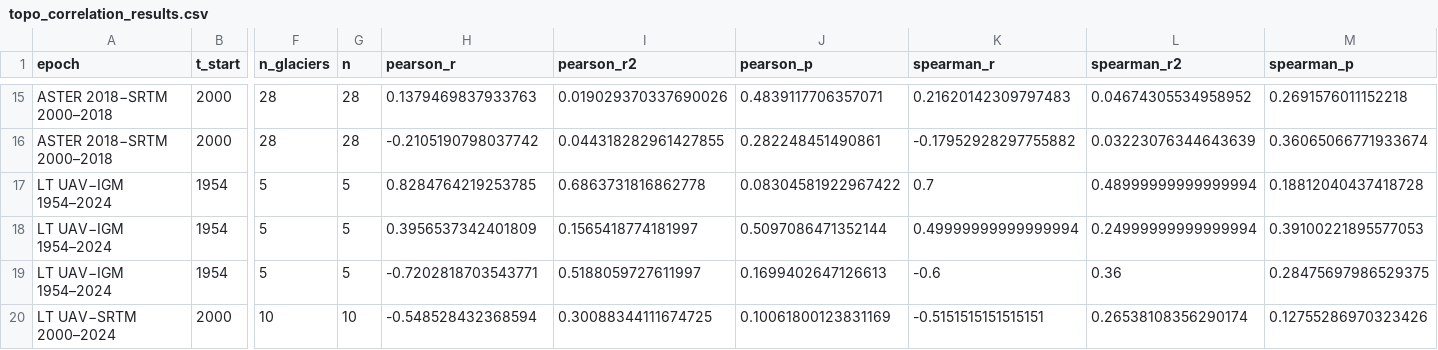
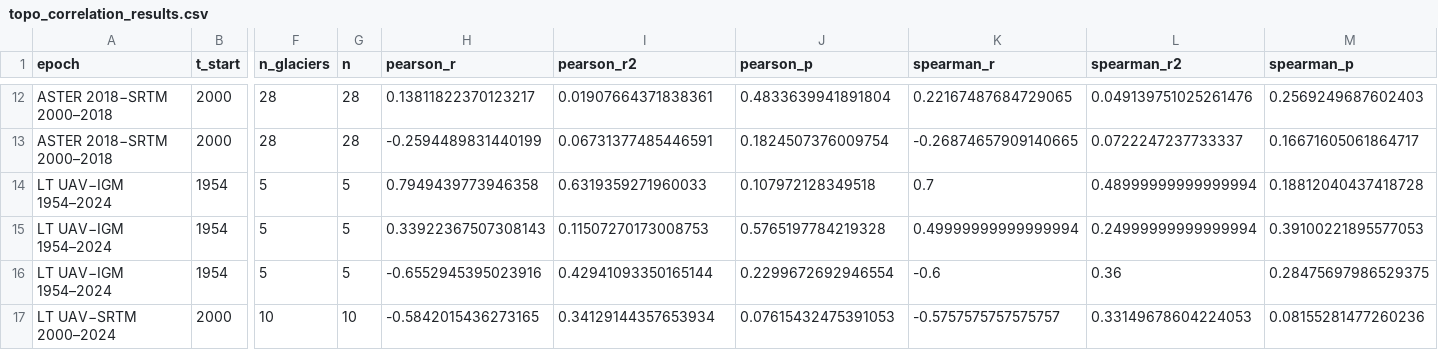
Before and after one commit to millie-spencer/Glacier-DEM-coregistration-and-MB, a CSV file: results/topo_correlation_results.csv, drawn as a sheet; only a part is shown, gaps mark what is left out; addresses are those after the commit; the diff covers the shown part only; the diff names each change by its address in the sheet, - before the commit and + after, or states it on an @@ line.

```diff
--- a/results/topo_correlation_results.csv
+++ b/results/topo_correlation_results.csv
-H12 (pearson_r): 0.1379469837933763
+H12 (pearson_r): 0.13811822370123217
-I12 (pearson_r2): 0.019029370337690026
+I12 (pearson_r2): 0.01907664371838361
-J12 (pearson_p): 0.4839117706357071
+J12 (pearson_p): 0.4833639941891804
-K12 (spearman_r): 0.21620142309797483
+K12 (spearman_r): 0.22167487684729065
-L12 (spearman_r2): 0.04674305534958952
+L12 (spearman_r2): 0.049139751025261476
-M12 (spearman_p): 0.2691576011152218
+M12 (spearman_p): 0.2569249687602403
-H13 (pearson_r): -0.2105190798037742
+H13 (pearson_r): -0.2594489831440199
-I13 (pearson_r2): 0.044318282961427855
+I13 (pearson_r2): 0.06731377485446591
-J13 (pearson_p): 0.282248451490861
+J13 (pearson_p): 0.1824507376009754
-K13 (spearman_r): -0.17952928297755882
+K13 (spearman_r): -0.26874657909140665
-L13 (spearman_r2): 0.03223076344643639
+L13 (spearman_r2): 0.0722247237733337
-M13 (spearman_p): 0.36065066771933674
+M13 (spearman_p): 0.16671605061864717
-H14 (pearson_r): 0.8284764219253785
+H14 (pearson_r): 0.7949439773946358
-I14 (pearson_r2): 0.6863731816862778
+I14 (pearson_r2): 0.6319359271960033
-J14 (pearson_p): 0.08304581922967422
+J14 (pearson_p): 0.107972128349518
-H15 (pearson_r): 0.3956537342401809
+H15 (pearson_r): 0.33922367507308143
-I15 (pearson_r2): 0.1565418774181997
+I15 (pearson_r2): 0.11507270173008753
-J15 (pearson_p): 0.5097086471352144
+J15 (pearson_p): 0.5765197784219328
-H16 (pearson_r): -0.7202818703543771
+H16 (pearson_r): -0.6552945395023916
-I16 (pearson_r2): 0.5188059727611997
+I16 (pearson_r2): 0.42941093350165144
-J16 (pearson_p): 0.1699402647126613
+J16 (pearson_p): 0.2299672692946554
-H17 (pearson_r): -0.548528432368594
+H17 (pearson_r): -0.5842015436273165
-I17 (pearson_r2): 0.30088344111674725
+I17 (pearson_r2): 0.34129144357653934
-J17 (pearson_p): 0.10061800123831169
+J17 (pearson_p): 0.07615432475391053
-K17 (spearman_r): -0.5151515151515151
+K17 (spearman_r): -0.5757575757575757
-L17 (spearman_r2): 0.26538108356290174
+L17 (spearman_r2): 0.33149678604224053
-M17 (spearman_p): 0.12755286970323426
+M17 (spearman_p): 0.08155281477260236
```
Also changed, not shown: 3 removed rows and 63 edited cells elsewhere in this file, results/glacier_elevation_change_results.csv, results/lisa_results.csv, 11 other files.
